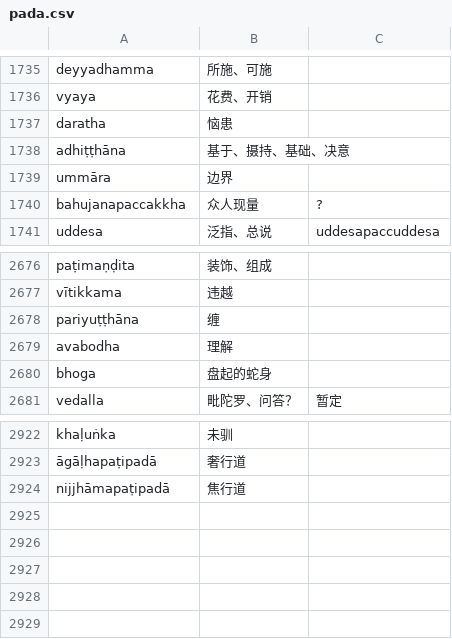
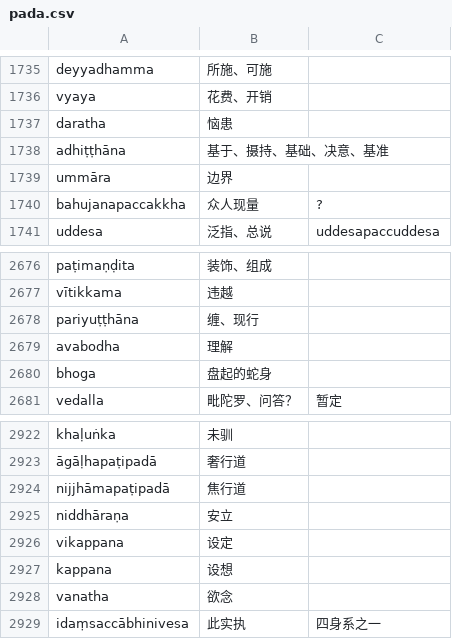
Before and after one commit to jhintr/nirutti, a CSV file: pada.csv, drawn as a sheet; only a part is shown, gaps mark what is left out.

Commit message:
update dict

```diff
--- a/pada.csv
+++ b/pada.csv
@@ -1737,3 +1737,3 @@ vyaya,花费、开销,
 daratha,恼患,
-adhiṭṭhāna,基于、摄持、基础、决意,
+adhiṭṭhāna,基于、摄持、基础、决意、基准,
 ummāra,边界,
@@ -2677,3 +2677,3 @@ paṭimaṇḍita,装饰、组成,
 vītikkama,违越,
-pariyuṭṭhāna,缠,
+pariyuṭṭhāna,缠、现行,
 avabodha,理解,
@@ -2924 +2924,6 @@ khaḷuṅka,未驯,
 nijjhāmapaṭipadā,焦行道,
+niddhāraṇa,安立,
+vikappana,设定,
+kappana,设想,
+vanatha,欲念,
+idaṃsaccābhinivesa,此实执,四身系之一
```
